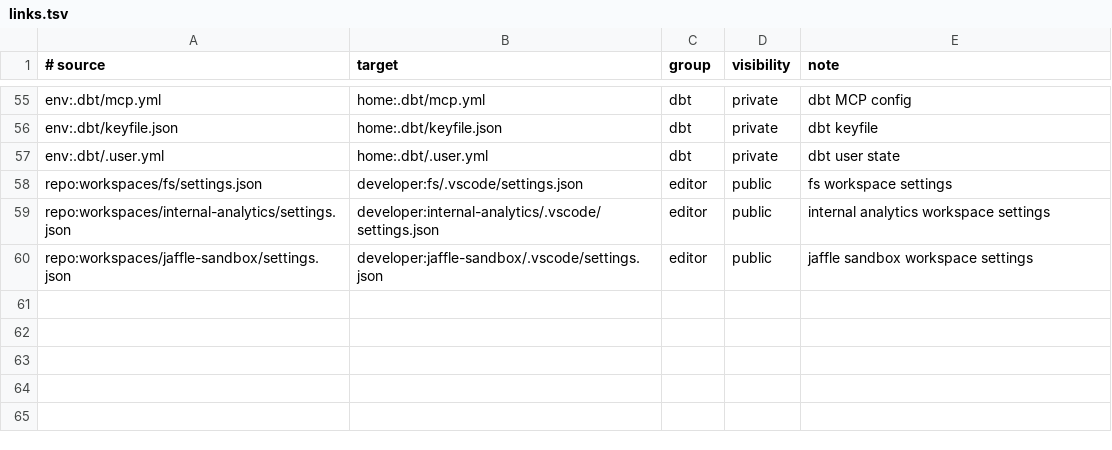
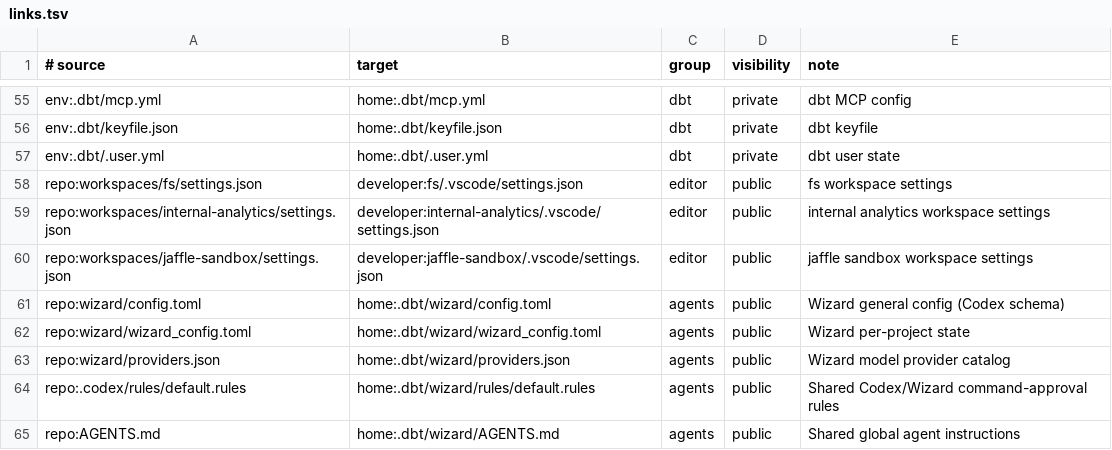
Before and after one commit to dataders/dotfiles, a TSV file: links.tsv, drawn as a sheet; only a part is shown, gaps mark what is left out; the diff names each change by its address in the sheet, - before the commit and + after, or states it on an @@ line.

```diff
--- a/links.tsv
+++ b/links.tsv
+row 61: repo:wizard/config.toml | home:.dbt/wizard/config.toml | agents | public | Wizard general config (Codex schema)
+row 62: repo:wizard/wizard_config.toml | home:.dbt/wizard/wizard_config.toml | agents | public | Wizard per-project state
+row 63: repo:wizard/providers.json | home:.dbt/wizard/providers.json | agents | public | Wizard model provider catalog
+row 64: repo:.codex/rules/default.rules | home:.dbt/wizard/rules/default.rules | agents | public | Shared Codex/Wizard command-approval rules
+row 65: repo:AGENTS.md | home:.dbt/wizard/AGENTS.md | agents | public | Shared global agent instructions
```
